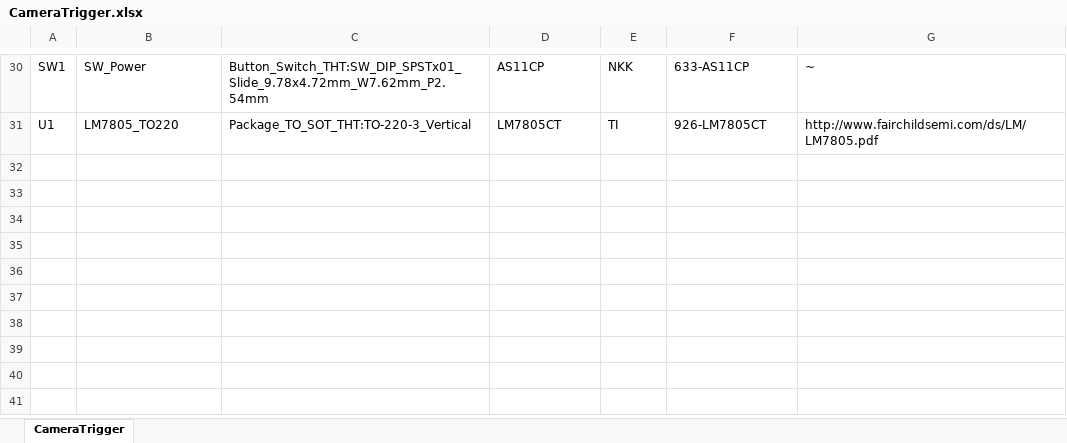
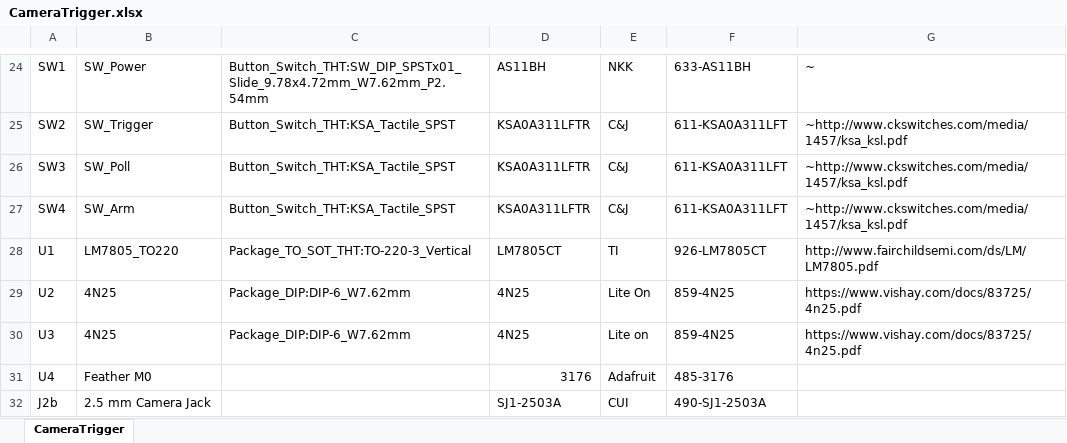
Before and after one commit to chrocket/RemoteCameraTrigger, an Excel workbook: CameraTriggerPCB/CameraTrigger.xlsx, sheet CameraTrigger, drawn as a sheet; only a part is shown, gaps mark what is left out; values as stored, in another font and other column widths than the file's, no borders; addresses are those after the commit; the diff covers the shown part only; the diff names each change by its address in the sheet, - before the commit and + after, or states it on an @@ line.

Commit message:
Add files via upload
Added Adafruit 3176 Packet radio to BOM
Added 2.5 mm 3-position camera jack as alternative to J2

```diff
--- a/CameraTriggerPCB/CameraTrigger.xlsx (sheet CameraTrigger)
+++ b/CameraTriggerPCB/CameraTrigger.xlsx (sheet CameraTrigger)
-D24: AS11CP
+D24: AS11BH
-F24: 633-AS11CP
+F24: 633-AS11BH
@@ row 6 moved to row 25: SW2 @@
@@ row 8 moved to row 26: SW3 @@
@@ row 7 moved to row 27: SW4 @@
+row 29: U2 | 4N25 | Package_DIP:DIP-6_W7.62mm | 4N25 | Lite On | 859-4N25 | https://www.vishay.com/docs/83725/4n25.pdf
+row 30: U3 | 4N25 | Package_DIP:DIP-6_W7.62mm | 4N25 | Lite on | 859-4N25 | https://www.vishay.com/docs/83725/4n25.pdf
+row 31: U4 | Feather M0 |  | 3176 | Adafruit | 485-3176
+row 32: J2b | 2.5 mm Camera Jack |  | SJ1-2503A | CUI | 490-SJ1-2503A
```
Also changed, not shown: 1 added row, 4 removed rows and 11 moved rows elsewhere in this sheet.
